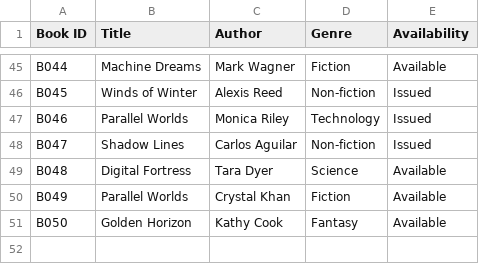
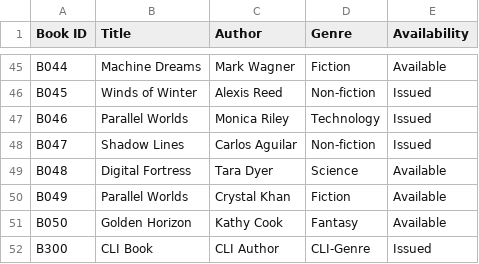
Before and after one commit to danielsnotion/agentic_ai_projects, a CSV file: requirements/book_records.csv, drawn as a sheet; only a part is shown, gaps mark what is left out.

Commit message:
Part A - data and tests

```diff
--- a/requirements/book_records.csv
+++ b/requirements/book_records.csv
@@ -51 +51,2 @@ B049,Parallel Worlds,Crystal Khan,Fiction,Available
 B050,Golden Horizon,Kathy Cook,Fantasy,Available
+B300,CLI Book,CLI Author,CLI-Genre,Issued
```
Also changed, not shown: requirements/member_records.csv, 5 other files.
